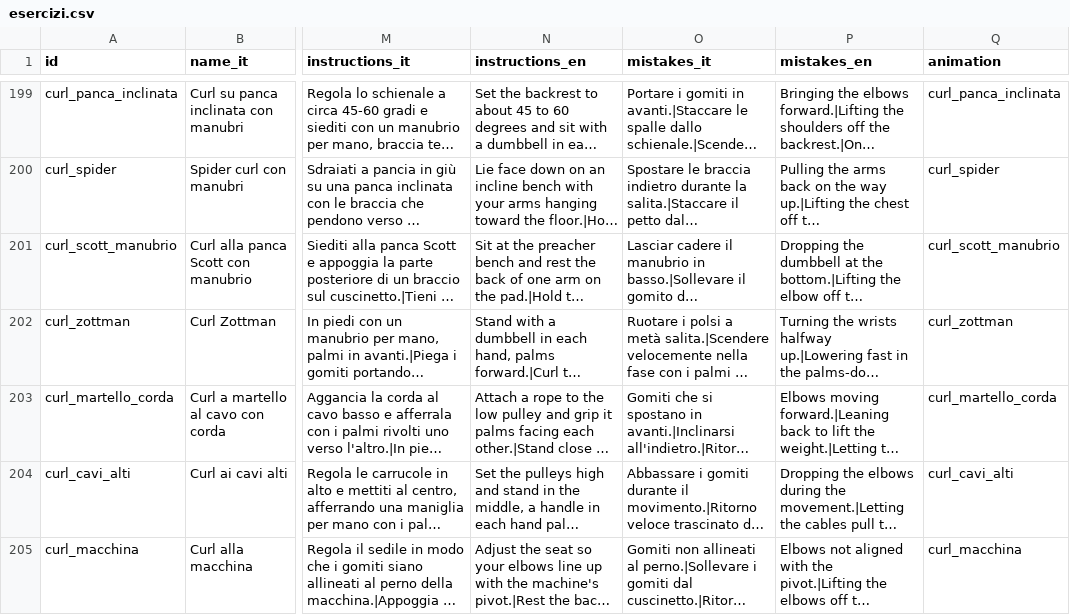
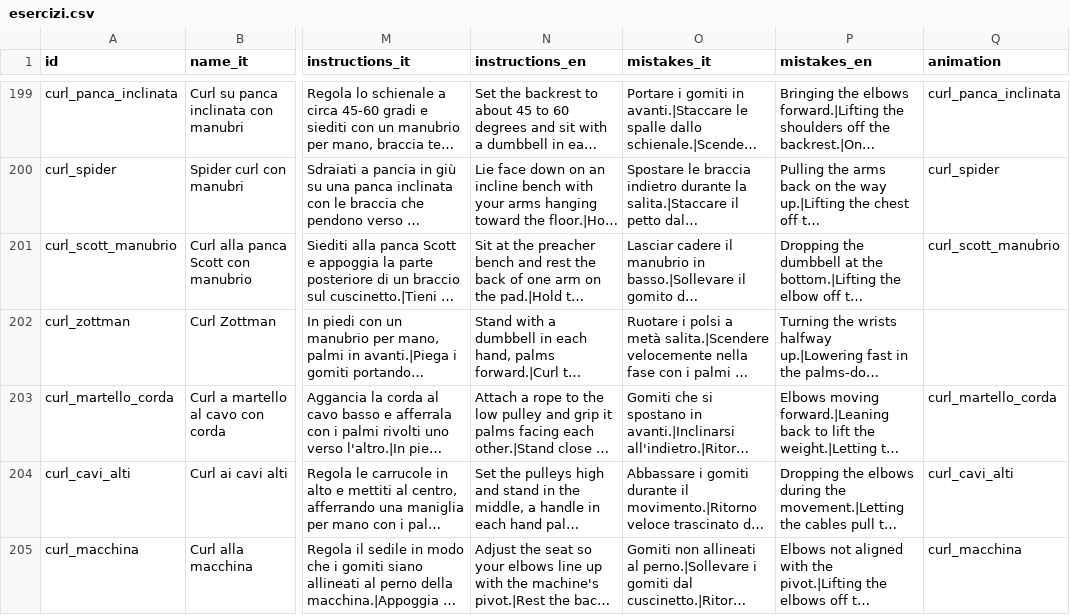
Before and after one commit to oksanaustenko/gymtracker-lista, a CSV file: esercizi.csv, drawn as a sheet; only a part is shown, gaps mark what is left out; long unchanged cells end in …; the diff names each change by its address in the sheet, - before the commit and + after, or states it on an @@ line.

```diff
--- a/esercizi.csv
+++ b/esercizi.csv
-Q202 (animation): curl_zottman
+Q202 (animation): (empty)
```
Also changed, not shown: 2 other files.
